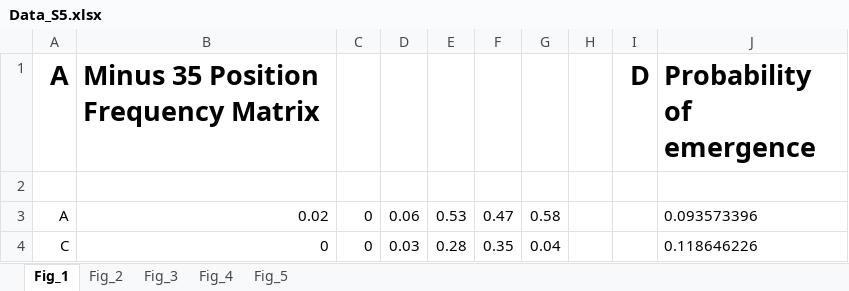
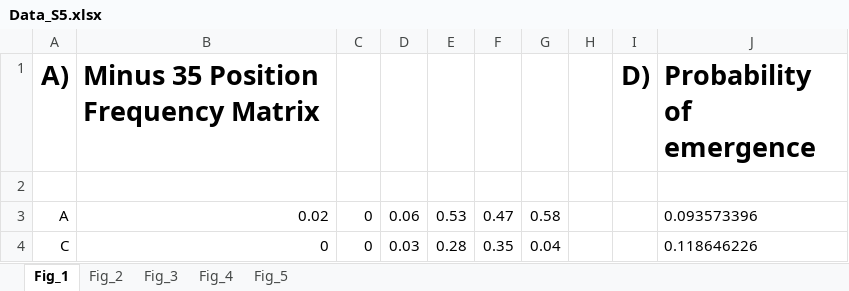
Before and after one commit to tfuqua95/promoter_islands, an Excel workbook: Data_S5.xlsx, sheet Fig_1, drawn as a sheet; only a part is shown; values as stored, in another font and other column widths than the file's, no borders; charts and pictures and conditional formats not drawn; the diff names each change by its address in the sheet, - before the commit and + after, or states it on an @@ line.

```diff
--- a/Data_S5.xlsx (sheet Fig_1)
+++ b/Data_S5.xlsx (sheet Fig_1)
-A1: A
+A1: A)
-I1: D
+I1: D)
```
Also changed, not shown: sheet Fig_3, sheet Fig_4, sheet Fig_5, sheet Fig_2, charts or pictures.
